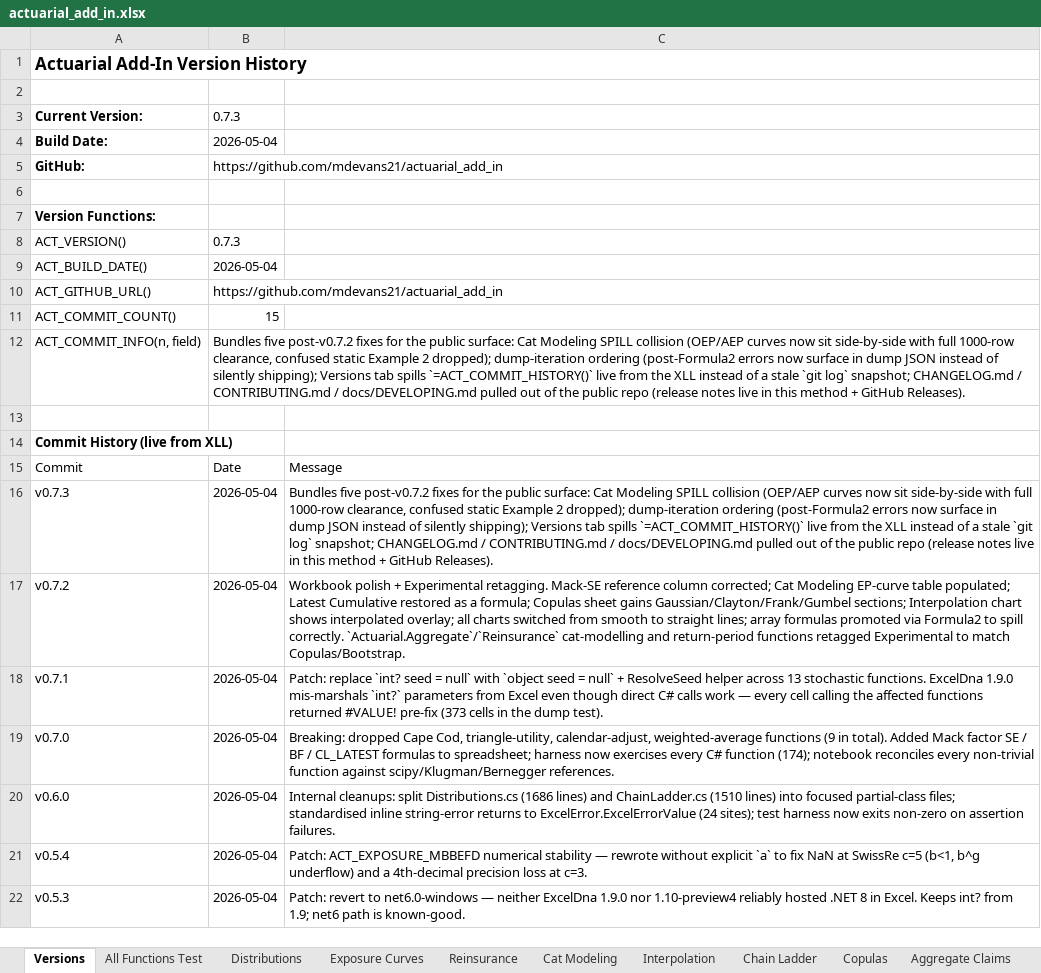
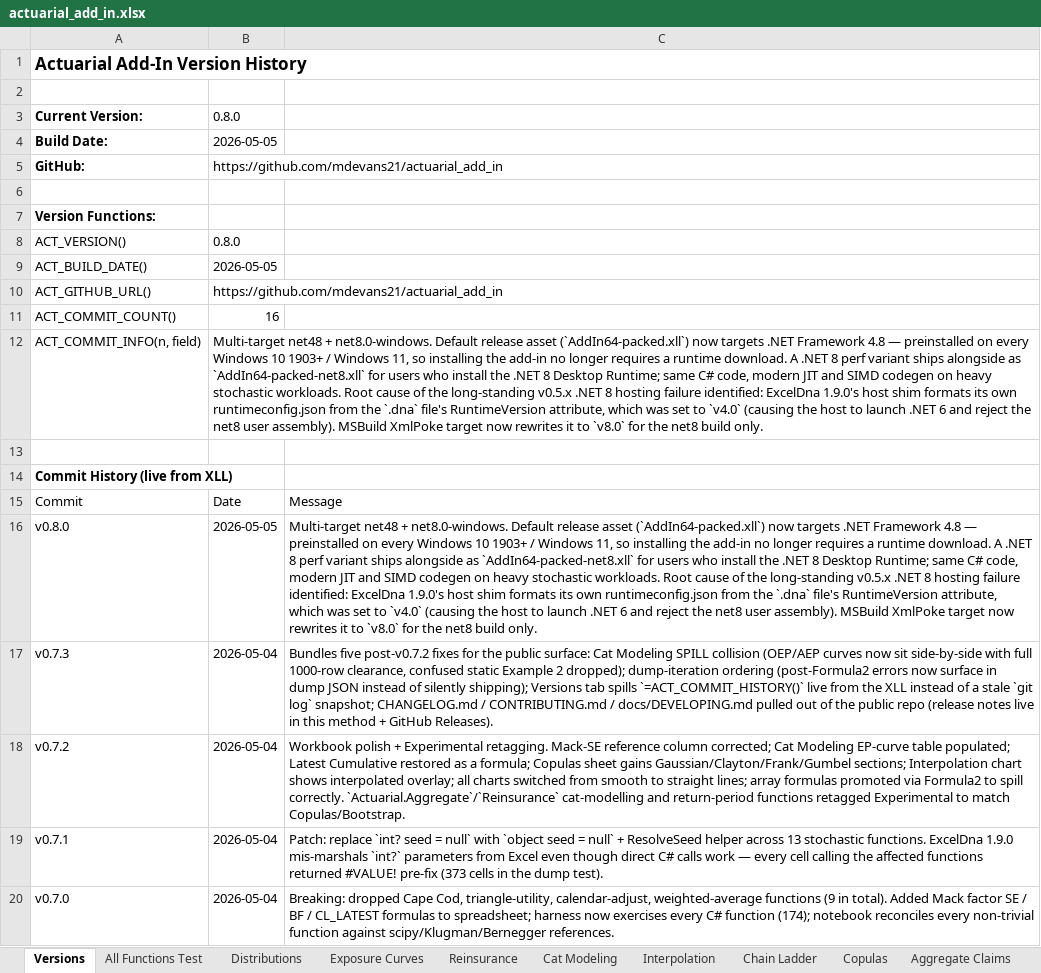
Before and after one commit to mdevans21/actuarial_add_in, an Excel workbook: excel/actuarial_add_in.xlsx, sheet Versions, drawn as a sheet; only a part is shown; the shorter side is filled out with more unchanged rows; values as stored, in another font and other column widths than the file's, no borders; the diff names each change by its address in the sheet, - before the commit and + after, or states it on an @@ line.

Commit message:
v0.8.0: multi-target net48 + net8.0-windows

```diff
--- a/excel/actuarial_add_in.xlsx (sheet Versions)
+++ b/excel/actuarial_add_in.xlsx (sheet Versions)
-B3: 0.7.3
+B3: 0.8.0
-B4: 2026-05-04
+B4: 2026-05-05
-B8: 0.7.3
+B8: 0.8.0
-B9: 2026-05-04
+B9: 2026-05-05
-B11: 15
+B11: 16
-B12: Bundles five post-v0.7.2 fixes for the public surface: Cat Modeling SPILL collision (OEP/AEP curves now sit side-by-side with full 1000-row clearance, confused static Example 2 dropped); dump-iteration ordering (post-Formula2 errors now surface in dump JSON instead of silently shipping); Versions tab spills `=ACT_COMMIT_HISTORY()` live from the XLL instead of a stale `git log` snapshot; CHANGELOG.md / CONTRIBUTING.md / docs/DEVELOPING.md pulled out of the public repo (release notes live in this method + GitHub Releases).
+B12: Multi-target net48 + net8.0-windows. Default release asset (`AddIn64-packed.xll`) now targets .NET Framework 4.8 — preinstalled on every Windows 10 1903+ / Windows 11, so installing the add-in no longer requires a runtime download. A .NET 8 perf variant ships alongside as `AddIn64-packed-net8.xll` for users who install the .NET 8 Desktop Runtime; same C# code, modern JIT and SIMD codegen on heavy stochastic workloads. Root cause of the long-standing v0.5.x .NET 8 hosting failure identified: ExcelDna 1.9.0's host shim formats its own runtimeconfig.json from the `.dna` file's RuntimeVersion attribute, which was set to `v4.0` (causing the host to launch .NET 6 and reject the net8 user assembly). MSBuild XmlPoke target now rewrites it to `v8.0` for the net8 build only.
+row 16: v0.8.0 | 2026-05-05 | Multi-target net48 + net8.0-windows. Default release asset (`AddIn64-packed.xll`) now targets .NET Framework 4.8 — preinstalled on every Windows 10 1903+ / Windows 11, so installing the add-in no longer requires a runtime download. A .NET 8 perf variant ships alongside as `AddIn64-packed-net8.xll` for users who install the .NET 8 Desktop Runtime; same C# code, modern JIT and SIMD codegen on heavy stochastic workloads. Root cause of the long-standing v0.5.x .NET 8 hosting failure identified: ExcelDna 1.9.0's host shim formats its own runtimeconfig.json from the `.dna` file's RuntimeVersion attribute, which was set to `v4.0` (causing the host to launch .NET 6 and reject the net8 user assembly). MSBuild XmlPoke target now rewrites it to `v8.0` for the net8 build only.
```
Also changed, not shown: sheet All Functions Test, charts or pictures, 17 other files.
